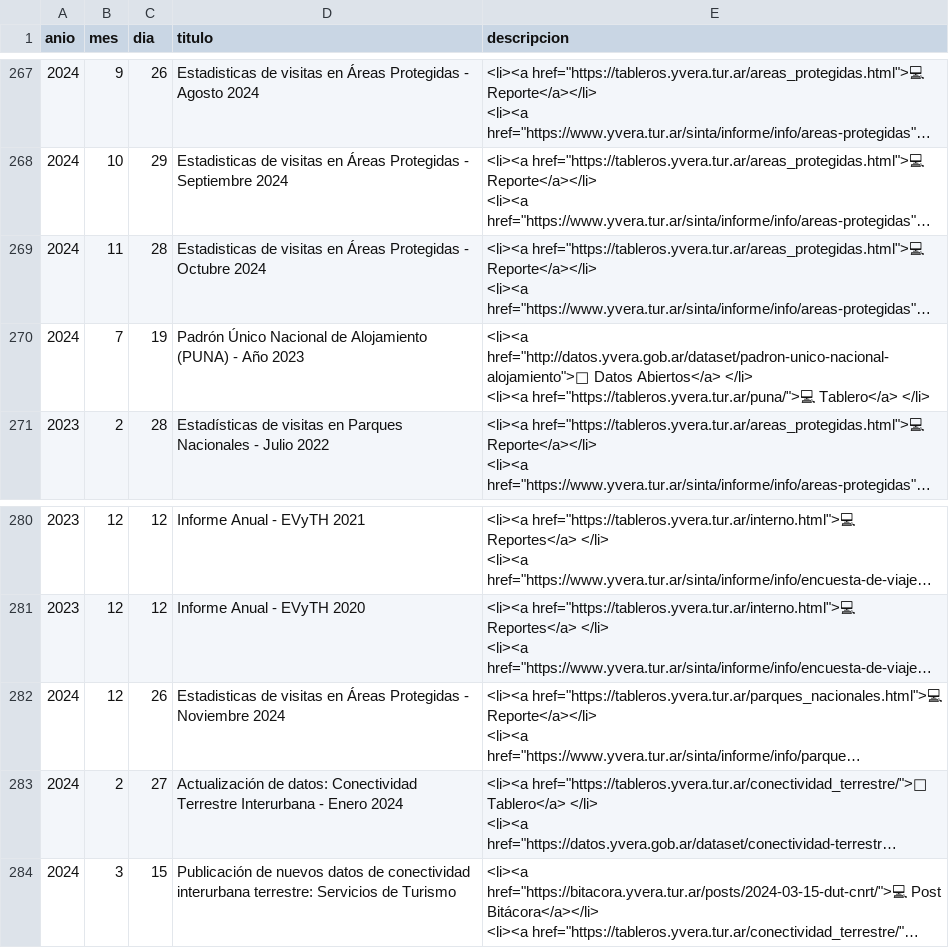
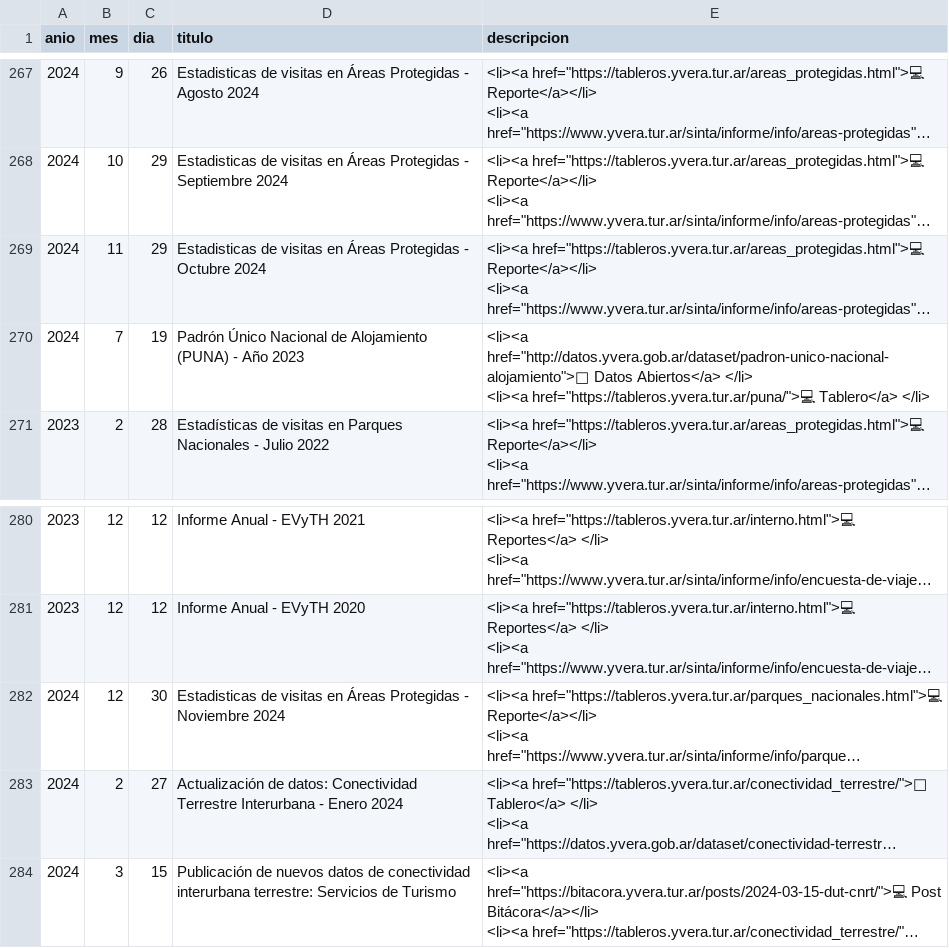
Before and after one commit to dnme-minturdep/calendario_dnmye, a CSV file: .github/data/calendario_publicado.csv, drawn as a sheet; only a part is shown, gaps mark what is left out; long unchanged cells end in …; the diff names each change by its address in the sheet, - before the commit and + after, or states it on an @@ line.

Commit message:
actualizo calendar

```diff
--- a/.github/data/calendario_publicado.csv
+++ b/.github/data/calendario_publicado.csv
-C269 (dia): 28
+C269 (dia): 29
-C282 (dia): 26
+C282 (dia): 30
```
Also changed, not shown: 3 other files.
